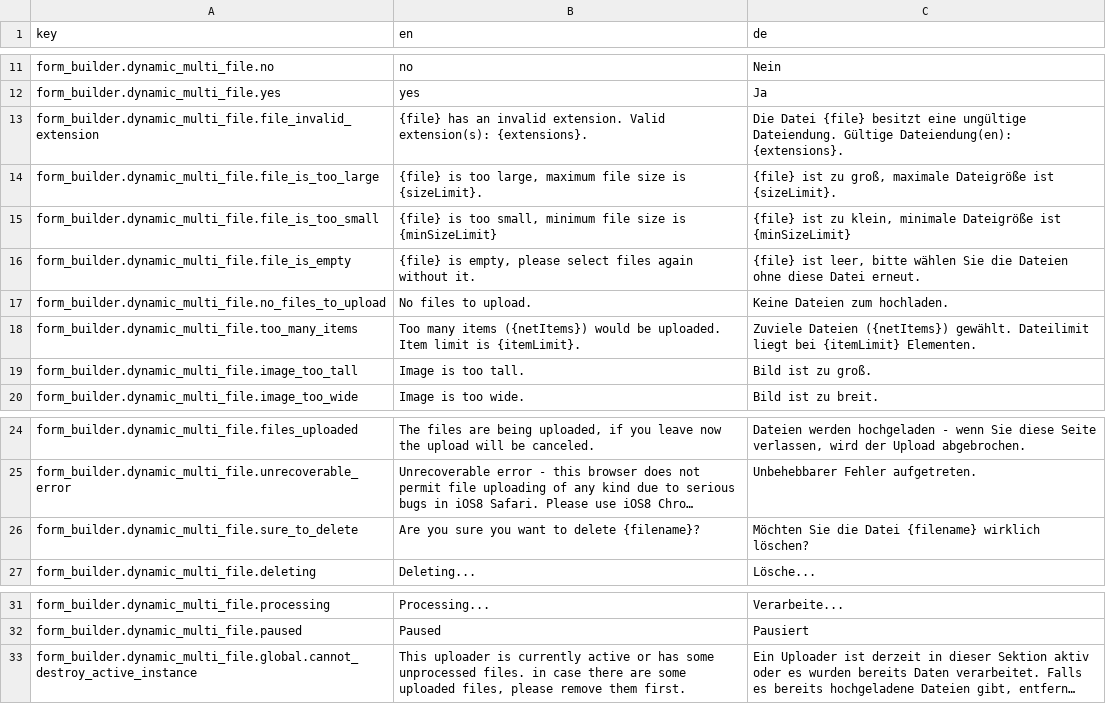
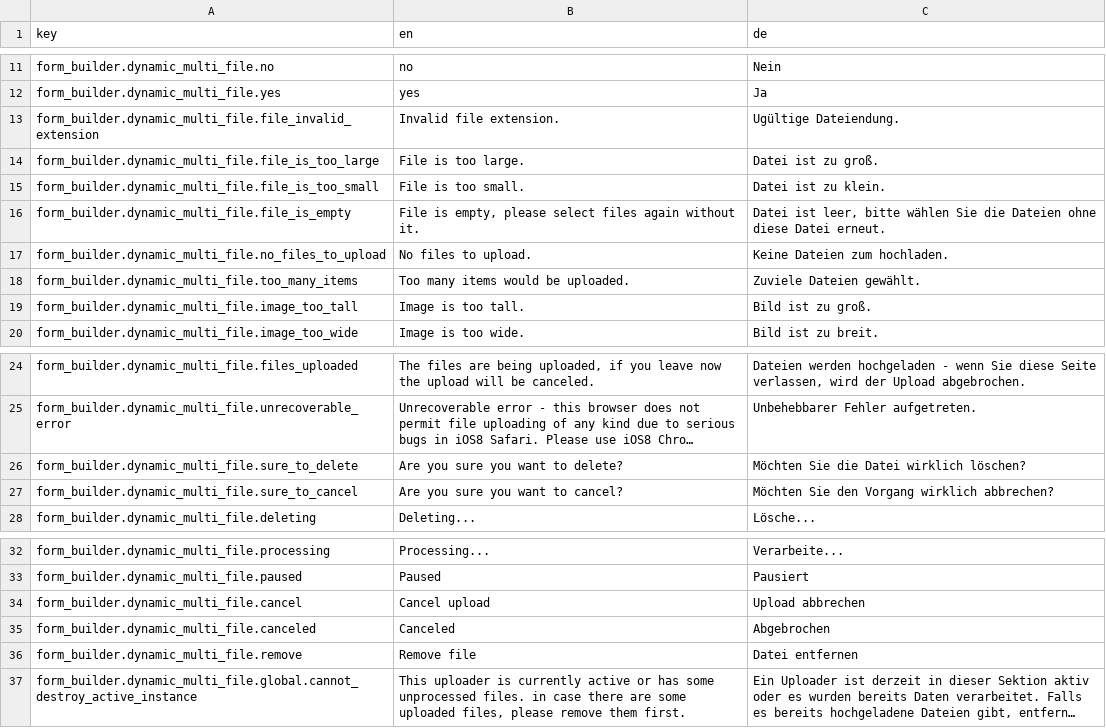
Before and after one commit to dachcom-digital/pimcore-formbuilder, a CSV file: src/FormBuilderBundle/Resources/install/translations/frontend.csv, drawn as a sheet; only a part is shown, gaps mark what is left out; long unchanged cells end in …; the diff names each change by its address in the sheet, - before the commit and + after, or states it on an @@ line.

```diff
--- a/src/FormBuilderBundle/Resources/install/translations/frontend.csv
+++ b/src/FormBuilderBundle/Resources/install/translations/frontend.csv
-B13 (en): {file} has an invalid extension. Valid extension(s): {extensions}.
+B13 (en): Invalid file extension.
-C13 (de): Die Datei {file} besitzt eine ungültige Dateiendung. Gültige Dateiendung(en): {extensions}.
+C13 (de): Ugültige Dateiendung.
-B14 (en): {file} is too large, maximum file size is {sizeLimit}.
+B14 (en): File is too large.
-C14 (de): {file} ist zu groß, maximale Dateigröße ist {sizeLimit}.
+C14 (de): Datei ist zu groß.
-B15 (en): {file} is too small, minimum file size is {minSizeLimit}
+B15 (en): File is too small.
-C15 (de): {file} ist zu klein, minimale Dateigröße ist {minSizeLimit}
+C15 (de): Datei ist zu klein.
-B16 (en): {file} is empty,…
+B16 (en): File is empty,…
-C16 (de): {file} ist leer,…
+C16 (de): Datei ist leer,…
-B18 (en): …many items ({netItems}) would be uploaded. Item limit is {itemLimit}.
+B18 (en): …many items would be uploaded.
-C18 (de): Zuviele Dateien ({netItems}) gewählt. Dateilimit liegt bei {itemLimit} Elementen.
+C18 (de): Zuviele Dateien gewählt.
-B26 (en): Are you sure you want to delete {filename}?
+B26 (en): Are you sure you want to delete?
-C26 (de): Möchten Sie die Datei {filename} wirklich löschen?
+C26 (de): Möchten Sie die Datei wirklich löschen?
+row 27: form_builder.dynamic_multi_file.sure_to_cancel | Are you sure you want to cancel? | Möchten Sie den Vorgang wirklich abbrechen?
+row 34: form_builder.dynamic_multi_file.cancel | Cancel upload | Upload abbrechen
+row 35: form_builder.dynamic_multi_file.canceled | Canceled | Abgebrochen
+row 36: form_builder.dynamic_multi_file.remove | Remove file | Datei entfernen
```
Also changed, not shown: 12 other files.
